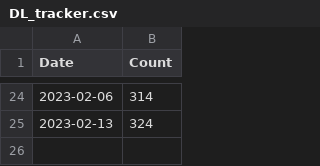
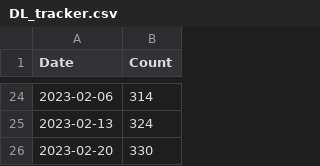
Before and after one commit to donbowen/Patent-Text-Variables, a CSV file: admin/DL_tracker.csv, drawn as a sheet; only a part is shown, gaps mark what is left out.

Commit message:
updating DL tracker

```diff
--- a/admin/DL_tracker.csv
+++ b/admin/DL_tracker.csv
@@ -25 +25,2 @@ Date,Count
 2023-02-13,324
+2023-02-20,330
```
